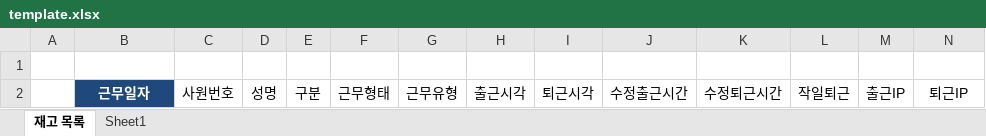
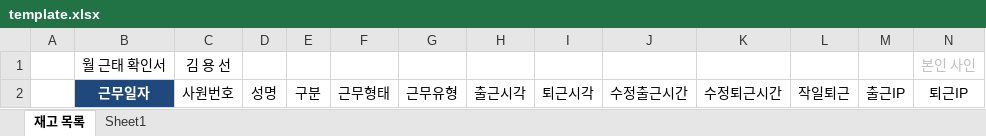
Before and after one commit to 201411096/study_flask, an Excel workbook: etc_hw/210126_excel_commuteManagement/test_09_excel/template.xlsx, sheet 재고 목록, drawn as a sheet; values as stored, in another font and other column widths than the file's, no borders; conditional formats and table styles not drawn; the diff names each change by its address in the sheet, - before the commit and + after, or states it on an @@ line.

```diff
--- a/etc_hw/210126_excel_commuteManagement/test_09_excel/template.xlsx (sheet 재고 목록)
+++ b/etc_hw/210126_excel_commuteManagement/test_09_excel/template.xlsx (sheet 재고 목록)
-row 1: (empty)
+row 1:  | 월 근태 확인서 | 김 용 선 |  |  |  |  |  |  |  |  |  |  | 본인 사인
```
Also changed, not shown: sheet Sheet1, 1 other file.
